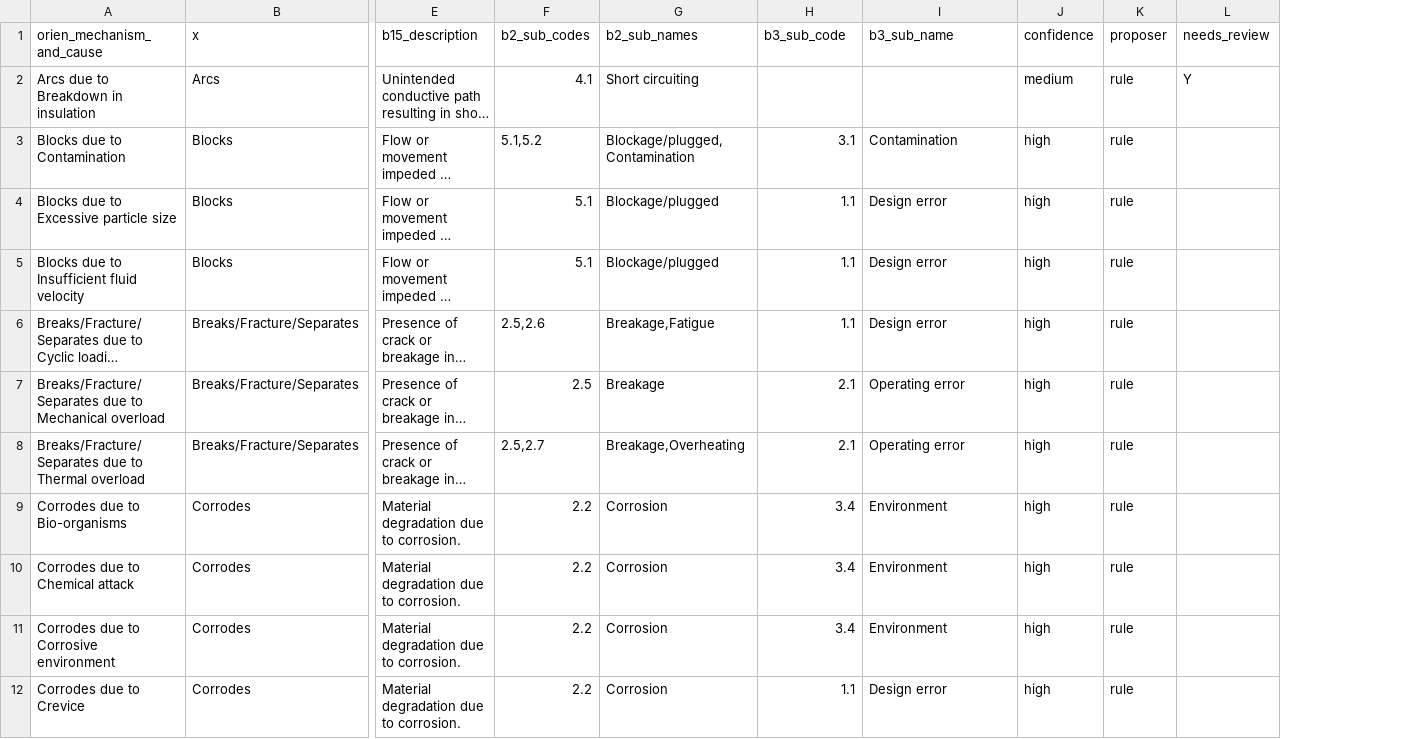
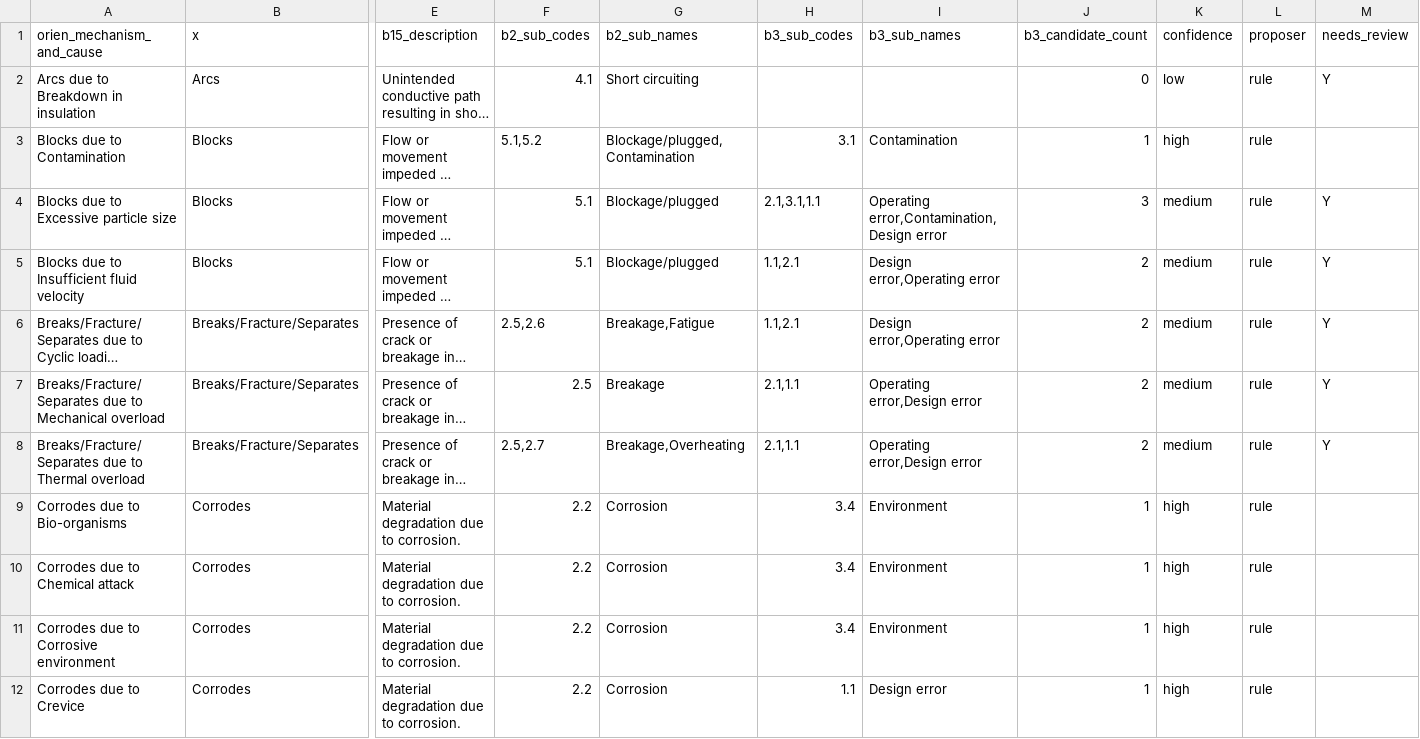
Before and after one commit to LCSimba/OrienImportTool, a CSV file: data/mappings/orien_mechanism_cause_to_iso.csv, drawn as a sheet; only a part is shown, gaps mark what is left out; long unchanged cells end in …; addresses are those after the commit; the diff covers the shown part only; the diff names each change by its address in the sheet, - before the commit and + after, or states it on an @@ line.

```diff
--- a/data/mappings/orien_mechanism_cause_to_iso.csv
+++ b/data/mappings/orien_mechanism_cause_to_iso.csv
+column J (b3_candidate_count), rows 2-12: 0 | 1 | 3 | 2 | 2 | 2 | 2 | 1 | 1 | 1 | 1
-H1: b3_sub_code
+H1: b3_sub_codes
-I1: b3_sub_name
+I1: b3_sub_names
-K2 (confidence): medium
+K2 (confidence): low
-H4 (b3_sub_codes): 1.1
+H4 (b3_sub_codes): 2.1,3.1,1.1
-I4 (b3_sub_names): Design error
+I4 (b3_sub_names): Operating error,Contamination,Design error
-K4:K8 (confidence): high
+K4:K8 (confidence): medium
-M4:M8 (needs_review): (empty)
+M4:M8 (needs_review): Y
-H5:H6 (b3_sub_codes): 1.1
+H5:H6 (b3_sub_codes): 1.1,2.1
-I5:I6 (b3_sub_names): Design error
+I5:I6 (b3_sub_names): Design error,Operating error
-H7:H8 (b3_sub_codes): 2.1
+H7:H8 (b3_sub_codes): 2.1,1.1
-I7:I8 (b3_sub_names): Operating error
+I7:I8 (b3_sub_names): Operating error,Design error
```
Also changed, not shown: 83 edited cells elsewhere in this file, 1 other file.
